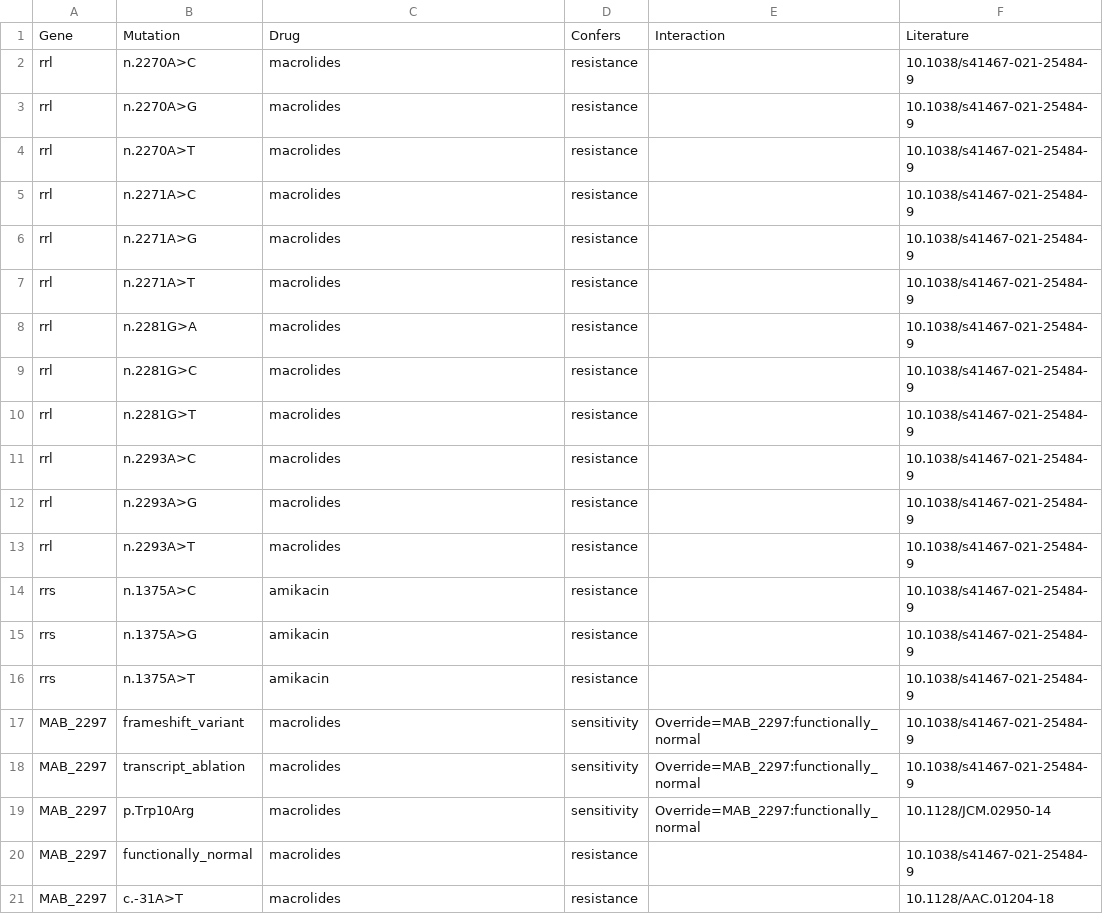
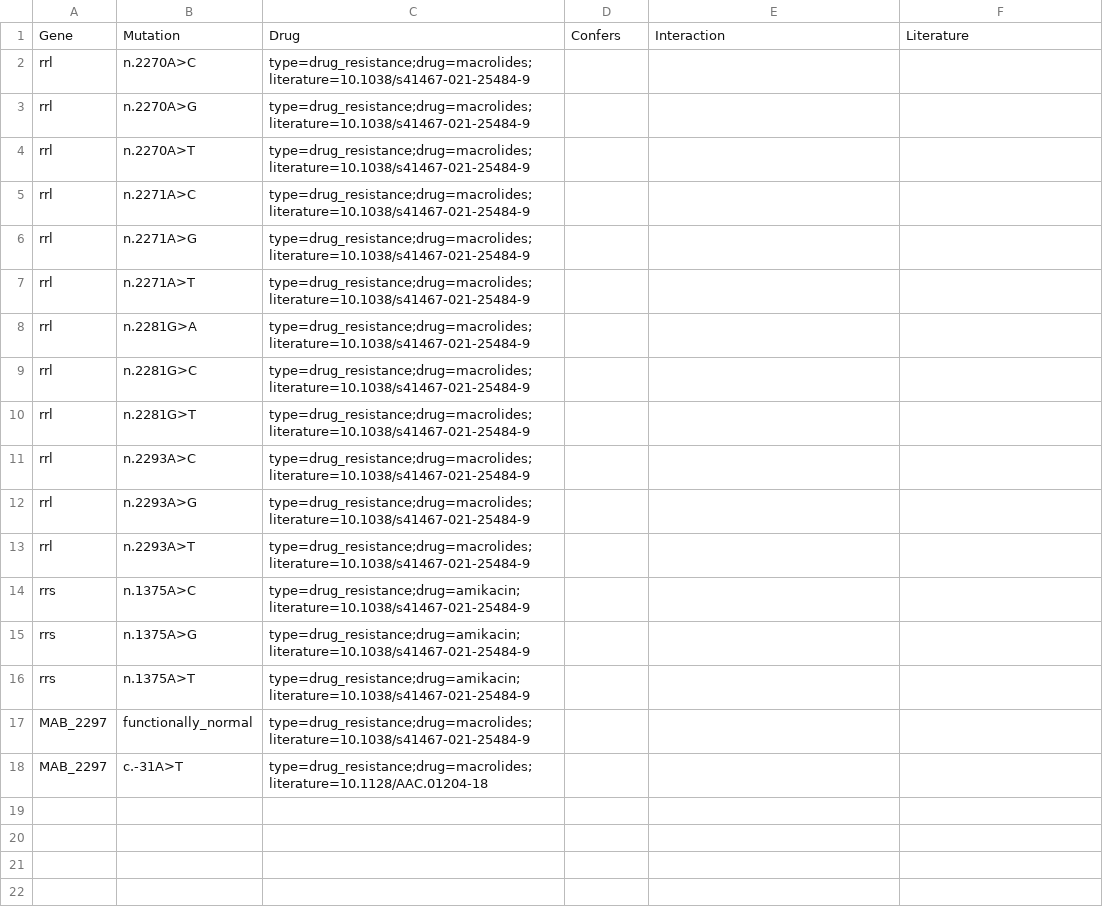
Before and after one commit to ntm-db/ntm-db, a CSV file: db/Mycobacterium_abscessus/resistance_variants.csv, drawn as a sheet.

Commit message:
update format

```diff
--- a/db/Mycobacterium_abscessus/resistance_variants.csv
+++ b/db/Mycobacterium_abscessus/resistance_variants.csv
@@ -1,21 +1,18 @@
 Gene,Mutation,Drug,Confers,Interaction,Literature
-rrl,n.2270A>C,macrolides,resistance,,10.1038/s41467-021-25484-9
-rrl,n.2270A>G,macrolides,resistance,,10.1038/s41467-021-25484-9
-rrl,n.2270A>T,macrolides,resistance,,10.1038/s41467-021-25484-9
-rrl,n.2271A>C,macrolides,resistance,,10.1038/s41467-021-25484-9
-rrl,n.2271A>G,macrolides,resistance,,10.1038/s41467-021-25484-9
-rrl,n.2271A>T,macrolides,resistance,,10.1038/s41467-021-25484-9
-rrl,n.2281G>A,macrolides,resistance,,10.1038/s41467-021-25484-9
-rrl,n.2281G>C,macrolides,resistance,,10.1038/s41467-021-25484-9
-rrl,n.2281G>T,macrolides,resistance,,10.1038/s41467-021-25484-9
-rrl,n.2293A>C,macrolides,resistance,,10.1038/s41467-021-25484-9
-rrl,n.2293A>G,macrolides,resistance,,10.1038/s41467-021-25484-9
-rrl,n.2293A>T,macrolides,resistance,,10.1038/s41467-021-25484-9
-rrs,n.1375A>C,amikacin,resistance,,10.1038/s41467-021-25484-9
-rrs,n.1375A>G,amikacin,resistance,,10.1038/s41467-021-25484-9
-rrs,n.1375A>T,amikacin,resistance,,10.1038/s41467-021-25484-9
-MAB_2297,frameshift_variant,macrolides,sensitivity,Override=MAB_2297:functionally_normal,10.1038/s41467-021-25484-9
-MAB_2297,transcript_ablation,macrolides,sensitivity,Override=MAB_2297:functionally_normal,10.1038/s41467-021-25484-9
-MAB_2297,p.Trp10Arg,macrolides,sensitivity,Override=MAB_2297:functionally_normal,10.1128/JCM.02950-14
-MAB_2297,functionally_normal,macrolides,resistance,,10.1038/s41467-021-25484-9
-MAB_2297,c.-31A>T,macrolides,resistance,,10.1128/AAC.01204-18
+rrl,n.2270A>C,type=drug_resistance;drug=macrolides;literature=10.1038/s41467-021-25484-9
+rrl,n.2270A>G,type=drug_resistance;drug=macrolides;literature=10.1038/s41467-021-25484-9
+rrl,n.2270A>T,type=drug_resistance;drug=macrolides;literature=10.1038/s41467-021-25484-9
+rrl,n.2271A>C,type=drug_resistance;drug=macrolides;literature=10.1038/s41467-021-25484-9
+rrl,n.2271A>G,type=drug_resistance;drug=macrolides;literature=10.1038/s41467-021-25484-9
+rrl,n.2271A>T,type=drug_resistance;drug=macrolides;literature=10.1038/s41467-021-25484-9
+rrl,n.2281G>A,type=drug_resistance;drug=macrolides;literature=10.1038/s41467-021-25484-9
+rrl,n.2281G>C,type=drug_resistance;drug=macrolides;literature=10.1038/s41467-021-25484-9
+rrl,n.2281G>T,type=drug_resistance;drug=macrolides;literature=10.1038/s41467-021-25484-9
+rrl,n.2293A>C,type=drug_resistance;drug=macrolides;literature=10.1038/s41467-021-25484-9
+rrl,n.2293A>G,type=drug_resistance;drug=macrolides;literature=10.1038/s41467-021-25484-9
+rrl,n.2293A>T,type=drug_resistance;drug=macrolides;literature=10.1038/s41467-021-25484-9
+rrs,n.1375A>C,type=drug_resistance;drug=amikacin;literature=10.1038/s41467-021-25484-9
+rrs,n.1375A>G,type=drug_resistance;drug=amikacin;literature=10.1038/s41467-021-25484-9
+rrs,n.1375A>T,type=drug_resistance;drug=amikacin;literature=10.1038/s41467-021-25484-9
+MAB_2297,functionally_normal,type=drug_resistance;drug=macrolides;literature=10.1038/s41467-021-25484-9
+MAB_2297,c.-31A>T,type=drug_resistance;drug=macrolides;literature=10.1128/AAC.01204-18
```
